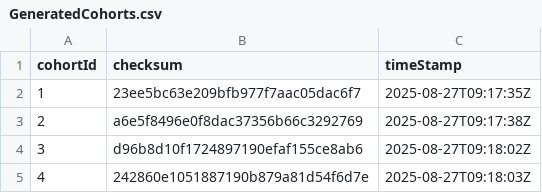
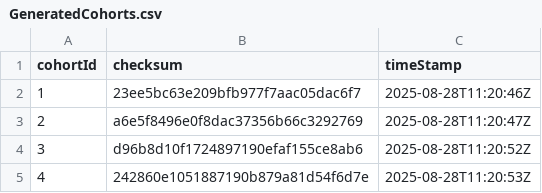
Before and after one commit to kmkostka/KEEPERinEurope, a CSV file: results/incremental/GeneratedCohorts.csv, drawn as a sheet.

```diff
--- a/results/incremental/GeneratedCohorts.csv
+++ b/results/incremental/GeneratedCohorts.csv
@@ -1,5 +1,5 @@
 cohortId,checksum,timeStamp
-1,23ee5bc63e209bfb977f7aac05dac6f7,2025-08-27T09:17:35Z
-2,a6e5f8496e0f8dac37356b66c3292769,2025-08-27T09:17:38Z
-3,d96b8d10f1724897190efaf155ce8ab6,2025-08-27T09:18:02Z
-4,242860e1051887190b879a81d54f6d7e,2025-08-27T09:18:03Z
+1,23ee5bc63e209bfb977f7aac05dac6f7,2025-08-28T11:20:46Z
+2,a6e5f8496e0f8dac37356b66c3292769,2025-08-28T11:20:47Z
+3,d96b8d10f1724897190efaf155ce8ab6,2025-08-28T11:20:52Z
+4,242860e1051887190b879a81d54f6d7e,2025-08-28T11:20:53Z
```
Also changed, not shown: 4 other files.
